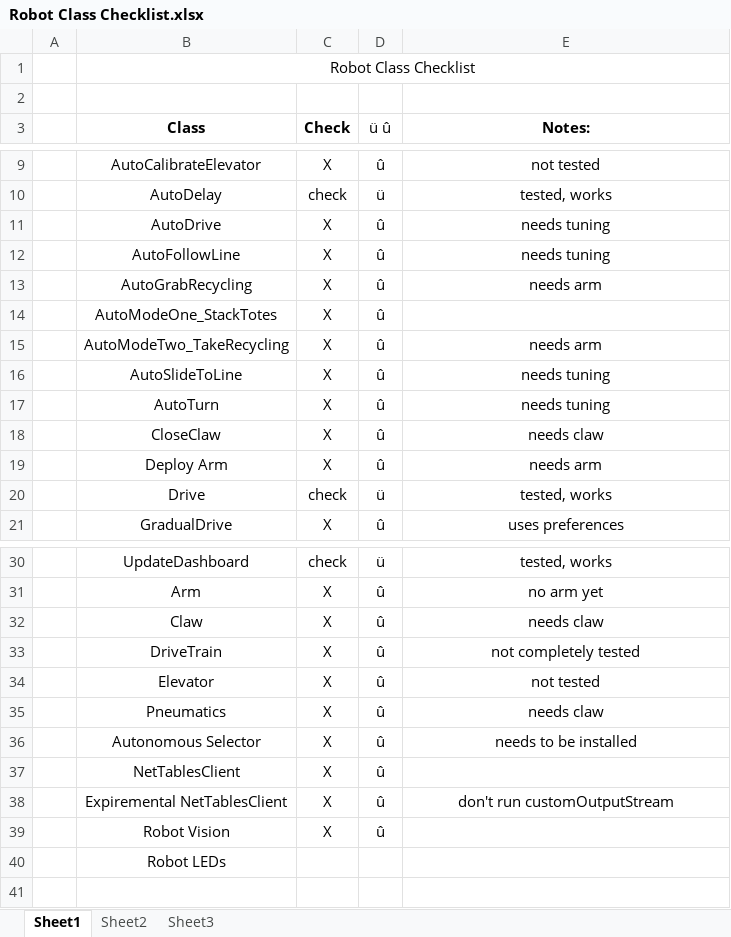
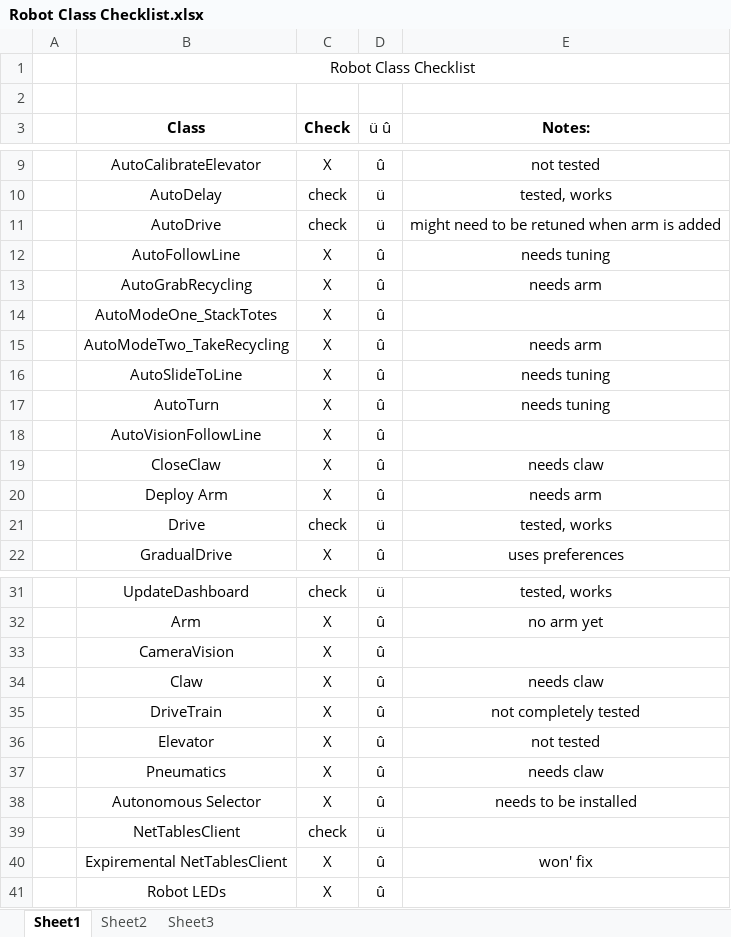
Before and after one commit to Team100/2015-roboRIO-repo, an Excel workbook: SlideWinder/Robot Class Checklist.xlsx, sheet Sheet1, drawn as a sheet; only a part is shown, gaps mark what is left out; values as stored, in another font and other column widths than the file's, no borders; removed rows and columns are numbered as before the commit, all else as after; the diff names each change by its address in the sheet, - before the commit and + after, or states it on an @@ line.

Commit message:
Elevator and arm now run in the correct direction
Also I updated the offline OI list and the robot checklist.

```diff
--- a/SlideWinder/Robot Class Checklist.xlsx (sheet Sheet1)
+++ b/SlideWinder/Robot Class Checklist.xlsx (sheet Sheet1)
-C11 (Check): X
+C11 (Check): check
-D11 (ü û): û
+D11 (ü û): ü
-E11 (Notes:): needs tuning
+E11 (Notes:): might need to be retuned when arm is added
+row 18:  | AutoVisionFollowLine | X | û
+row 33:  | CameraVision | X | û
-C39 (Check): X
+C39 (Check): check
-D39 (ü û): û
+D39 (ü û): ü
-E40 (Notes:): don't run customOutputStream
+E40 (Notes:): won' fix
-row 39:  | Robot Vision | X | û
-C41 (Check): (empty)
+C41 (Check): X
-D41 (ü û): (empty)
+D41 (ü û): û
```
Also changed, not shown: formulas that keep their value, 31 other files.
